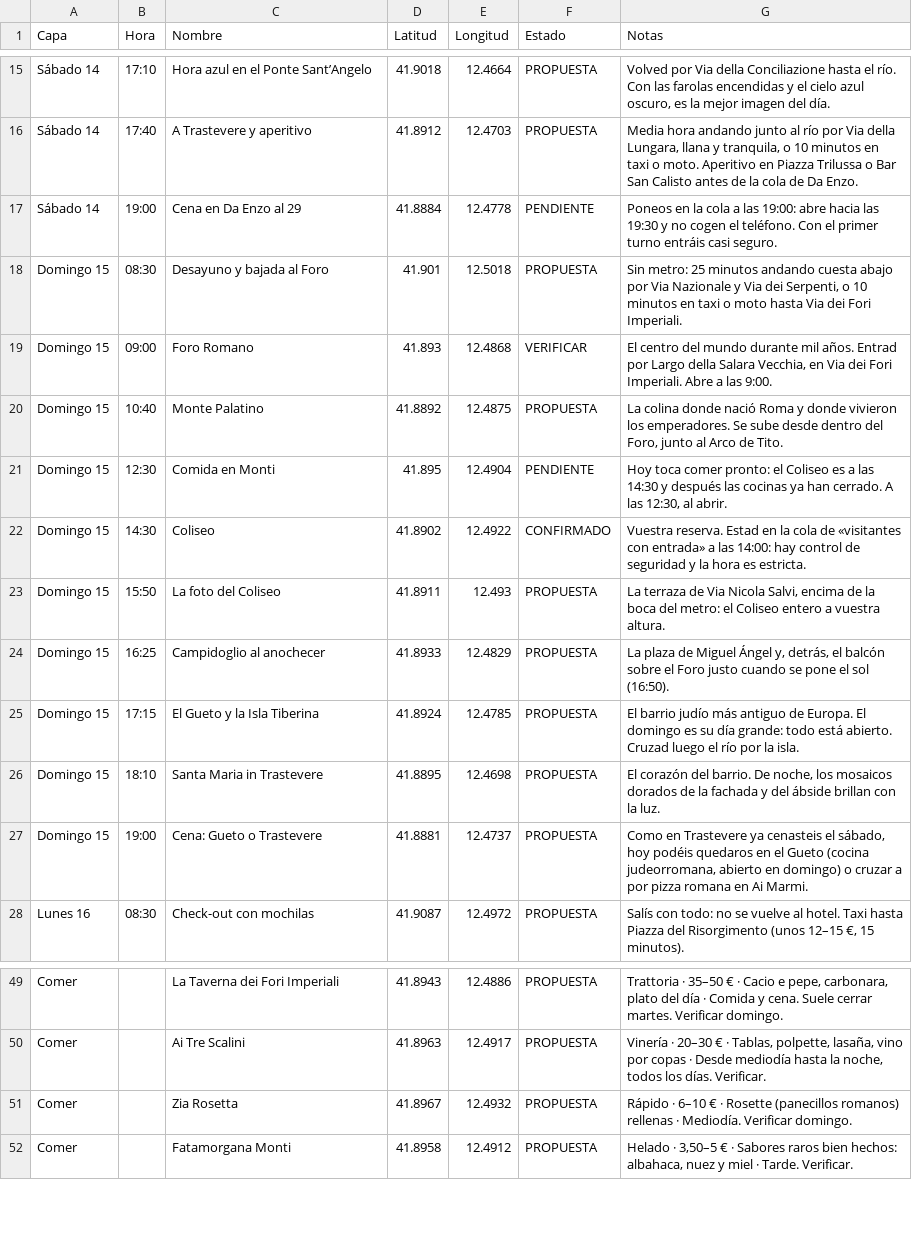
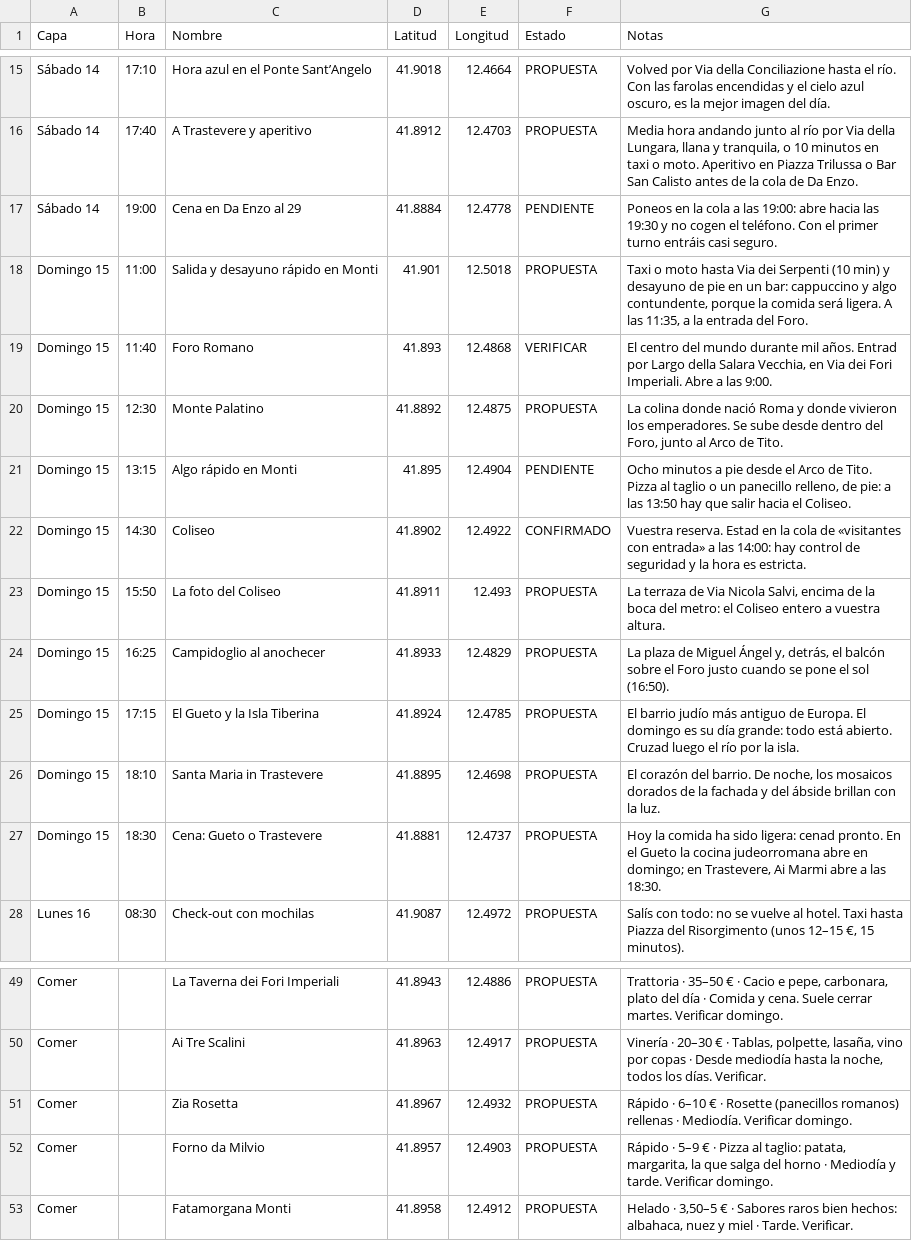
Before and after one commit to ccccc22222gpt/ccccc2, a CSV file: exports/roma-nostra.csv, drawn as a sheet; only a part is shown, gaps mark what is left out.

```diff
--- a/exports/roma-nostra.csv
+++ b/exports/roma-nostra.csv
@@ -17,6 +17,6 @@
 "Sábado 14","19:00","Cena en Da Enzo al 29","41.8884","12.4778","PENDIENTE","Poneos en la cola a las 19:00: abre hacia las 19:30 y no cogen el teléfono. Con el primer turno entráis casi seguro."
-"Domingo 15","08:30","Desayuno y bajada al Foro","41.901","12.5018","PROPUESTA","Sin metro: 25 minutos andando cuesta abajo por Via Nazionale y Via dei Serpenti, o 10 minutos en taxi o moto hasta Via dei Fori Imperiali."
-"Domingo 15","09:00","Foro Romano","41.893","12.4868","VERIFICAR","El centro del mundo durante mil años. Entrad por Largo della Salara Vecchia, en Via dei Fori Imperiali. Abre a las 9:00."
-"Domingo 15","10:40","Monte Palatino","41.8892","12.4875","PROPUESTA","La colina donde nació Roma y donde vivieron los emperadores. Se sube desde dentro del Foro, junto al Arco de Tito."
-"Domingo 15","12:30","Comida en Monti","41.895","12.4904","PENDIENTE","Hoy toca comer pronto: el Coliseo es a las 14:30 y después las cocinas ya han cerrado. A las 12:30, al abrir."
+"Domingo 15","11:00","Salida y desayuno rápido en Monti","41.901","12.5018","PROPUESTA","Taxi o moto hasta Via dei Serpenti (10 min) y desayuno de pie en un bar: cappuccino y algo contundente, porque la comida será ligera. A las 11:35, a la entrada del Foro."
+"Domingo 15","11:40","Foro Romano","41.893","12.4868","VERIFICAR","El centro del mundo durante mil años. Entrad por Largo della Salara Vecchia, en Via dei Fori Imperiali. Abre a las 9:00."
+"Domingo 15","12:30","Monte Palatino","41.8892","12.4875","PROPUESTA","La colina donde nació Roma y donde vivieron los emperadores. Se sube desde dentro del Foro, junto al Arco de Tito."
+"Domingo 15","13:15","Algo rápido en Monti","41.895","12.4904","PENDIENTE","Ocho minutos a pie desde el Arco de Tito. Pizza al taglio o un panecillo relleno, de pie: a las 13:50 hay que salir hacia el Coliseo."
 "Domingo 15","14:30","Coliseo","41.8902","12.4922","CONFIRMADO","Vuestra reserva. Estad en la cola de «visitantes con entrada» a las 14:00: hay control de seguridad y la hora es estricta."
@@ -26,3 +26,3 @@
 "Domingo 15","18:10","Santa Maria in Trastevere","41.8895","12.4698","PROPUESTA","El corazón del barrio. De noche, los mosaicos dorados de la fachada y del ábside brillan con la luz."
-"Domingo 15","19:00","Cena: Gueto o Trastevere","41.8881","12.4737","PROPUESTA","Como en Trastevere ya cenasteis el sábado, hoy podéis quedaros en el Gueto (cocina judeorromana, abierto en domingo) o cruzar a por pizza romana en Ai Marmi."
+"Domingo 15","18:30","Cena: Gueto o Trastevere","41.8881","12.4737","PROPUESTA","Hoy la comida ha sido ligera: cenad pronto. En el Gueto la cocina judeorromana abre en domingo; en Trastevere, Ai Marmi abre a las 18:30."
 "Lunes 16","08:30","Check-out con mochilas","41.9087","12.4972","PROPUESTA","Salís con todo: no se vuelve al hotel. Taxi hasta Piazza del Risorgimento (unos 12–15 €, 15 minutos)."
@@ -51,2 +51,3 @@
 "Comer","","Zia Rosetta","41.8967","12.4932","PROPUESTA","Rápido · 6–10 € · Rosette (panecillos romanos) rellenas · Mediodía. Verificar domingo."
+"Comer","","Forno da Milvio","41.8957","12.4903","PROPUESTA","Rápido · 5–9 € · Pizza al taglio: patata, margarita, la que salga del horno · Mediodía y tarde. Verificar domingo."
 "Comer","","Fatamorgana Monti","41.8958","12.4912","PROPUESTA","Helado · 3,50–5 € · Sabores raros bien hechos: albahaca, nuez y miel · Tarde. Verificar."
```
Also changed, not shown: 6 other files.
